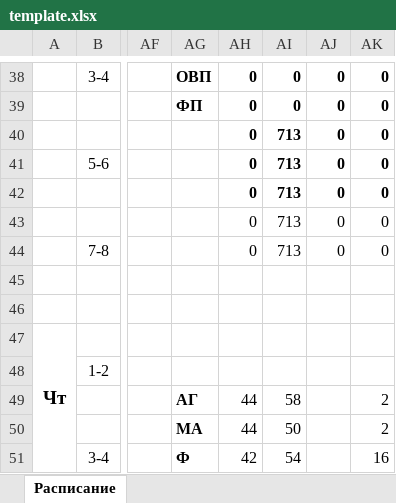
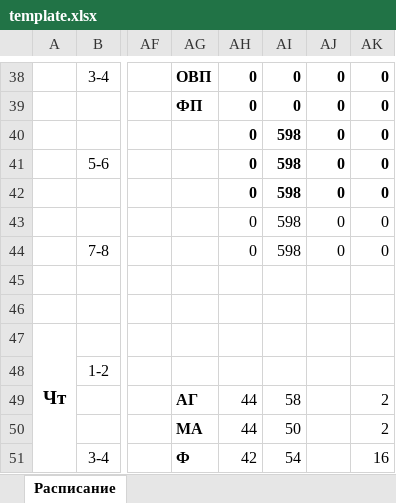
Before and after one commit to Four44Five55/Schedule, an Excel workbook: src/main/resources/templates/template.xlsx, sheet Расписание, drawn as a sheet; only a part is shown, gaps mark what is left out; values as stored, in another font and other column widths than the file's, no borders; conditional formats not drawn; the diff names each change by its address in the sheet, - before the commit and + after, or states it on an @@ line.

```diff
--- a/src/main/resources/templates/template.xlsx (sheet Расписание)
+++ b/src/main/resources/templates/template.xlsx (sheet Расписание)
-AI40:AI44: 713
+AI40:AI44: 598
```
Also changed, not shown: 11 other files.
